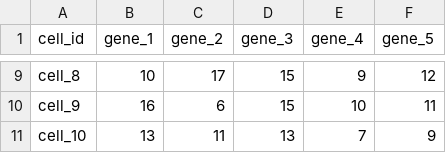
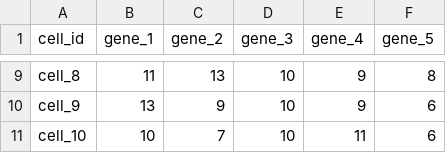
Before and after one commit to dynverse/dynwrap, a CSV file: inst/example_inputs/counts.csv, drawn as a sheet; only a part is shown, gaps mark what is left out; the diff covers the shown part only; the diff names each change by its address in the sheet, - before the commit and + after, or states it on an @@ line.

```diff
--- a/inst/example_inputs/counts.csv
+++ b/inst/example_inputs/counts.csv
-B9 (gene_1): 10
+B9 (gene_1): 11
-C9 (gene_2): 17
+C9 (gene_2): 13
-D9:D10 (gene_3): 15
+D9:D10 (gene_3): 10
-F9 (gene_5): 12
+F9 (gene_5): 8
-B10 (gene_1): 16
+B10 (gene_1): 13
-C10 (gene_2): 6
+C10 (gene_2): 9
-E10 (gene_4): 10
+E10 (gene_4): 9
-F10 (gene_5): 11
+F10 (gene_5): 6
-B11 (gene_1): 13
+B11 (gene_1): 10
-C11 (gene_2): 11
+C11 (gene_2): 7
-D11 (gene_3): 13
+D11 (gene_3): 10
-E11 (gene_4): 7
+E11 (gene_4): 11
-F11 (gene_5): 9
+F11 (gene_5): 6
```
Also changed, not shown: 31 edited cells elsewhere in this file, inst/example_inputs/expression.csv, inst/example_outputs/pseudotime.csv, 10 other files.
